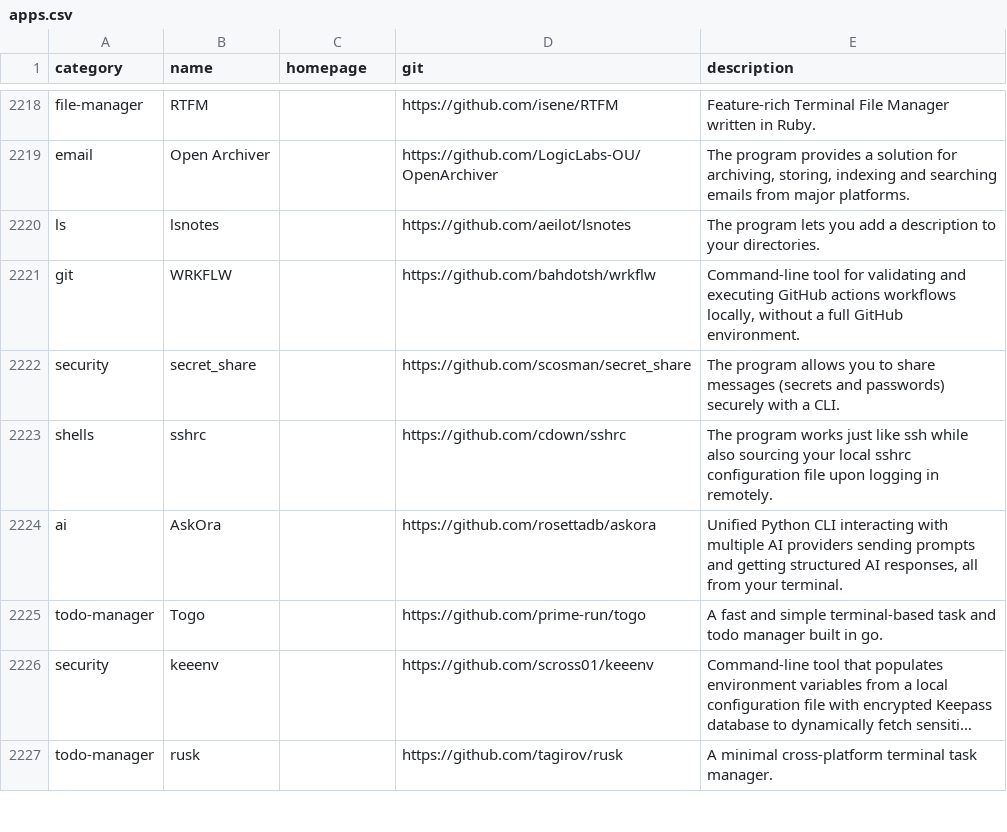
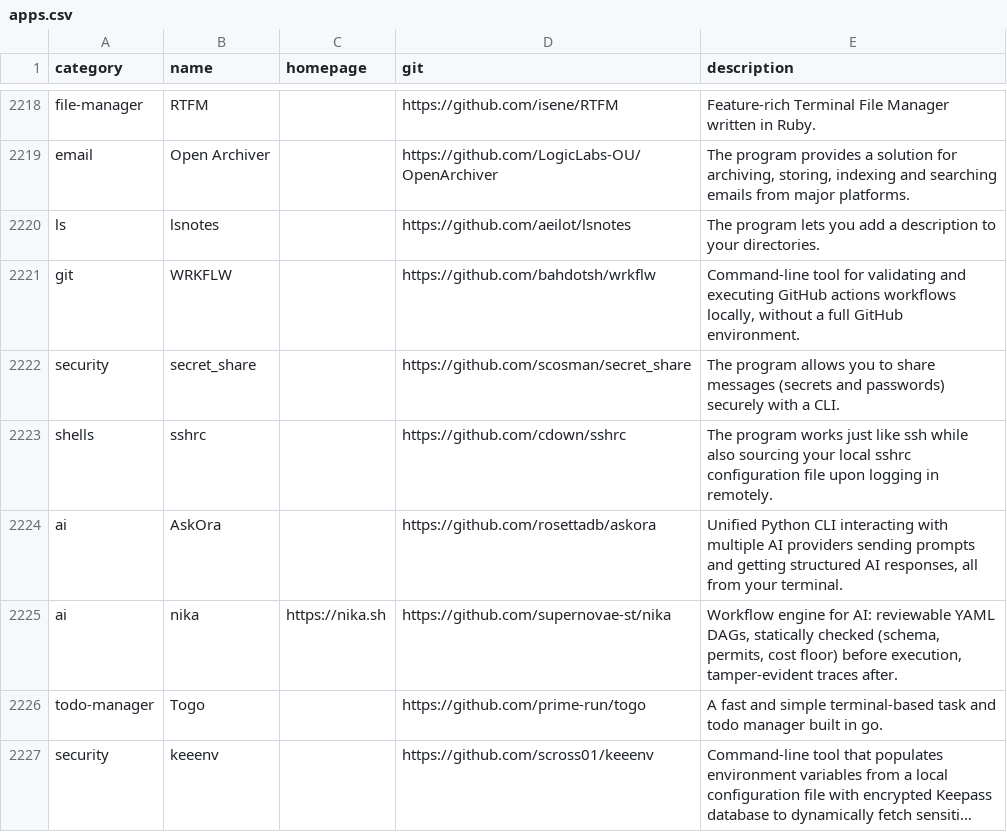
Before and after one commit to toolleeo/awesome-cli-apps-in-a-csv, a CSV file: data/apps.csv, drawn as a sheet; only a part is shown, gaps mark what is left out; the shorter side is filled out with more unchanged rows; long unchanged cells end in ….

Commit message:
Add nika to ai category
Co-Authored-By: Nika 🦋 <nika@supernovae.studio>

```diff
--- a/data/apps.csv
+++ b/data/apps.csv
@@ -2224,2 +2224,3 @@ shells,sshrc,,https://github.com/cdown/sshrc,The program works just like ssh whi
 ai,AskOra,,https://github.com/rosettadb/askora,"Unified Python CLI interacting with multiple AI providers sending prompts and getting structured AI responses, all from your terminal."
+ai,nika,https://nika.sh,https://github.com/supernovae-st/nika,"Workflow engine for AI: reviewable YAML DAGs, statically checked (schema, permits, cost floor) before execution, tamper-evident traces after."
 todo-manager,Togo,,https://github.com/prime-run/togo,A fast and simple terminal-based task and todo manager built in go.
```
